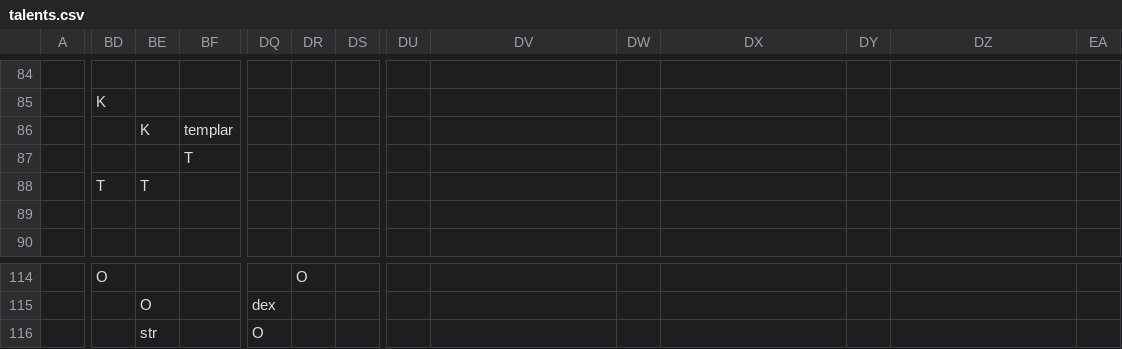
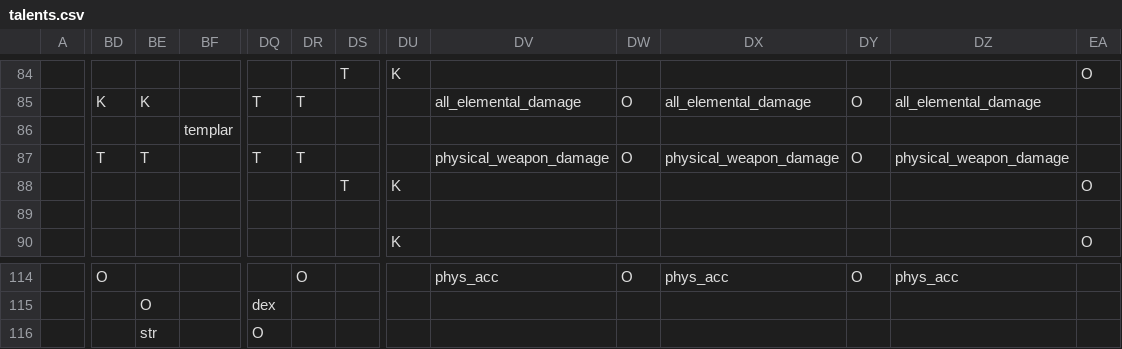
Before and after one commit to RobertSkalko/Age-of-Exile, a CSV file: src/main/resources/data/mmorpg/spell_school/talents.csv, drawn as a sheet; only a part is shown, gaps mark what is left out; the diff covers the shown part only; the diff names each change by its address in the sheet, - before the commit and + after, or states it on an @@ line.

```diff
--- a/src/main/resources/data/mmorpg/spell_school/talents.csv
+++ b/src/main/resources/data/mmorpg/spell_school/talents.csv
-DS84: (empty)
+DS84: T
-DU84: (empty)
+DU84: K
-EA84: (empty)
+EA84: O
-BE85: (empty)
+BE85: K
-DQ85: (empty)
+DQ85: T
-DR85: (empty)
+DR85: T
-DV85: (empty)
+DV85: all_elemental_damage
-DW85: (empty)
+DW85: O
-DX85: (empty)
+DX85: all_elemental_damage
-DY85: (empty)
+DY85: O
-DZ85: (empty)
+DZ85: all_elemental_damage
-BE86: K
+BE86: (empty)
-BD87: (empty)
+BD87: T
-BE87: (empty)
+BE87: T
-BF87: T
+BF87: (empty)
-DQ87: (empty)
+DQ87: T
-DR87: (empty)
+DR87: T
-DV87: (empty)
+DV87: physical_weapon_damage
-DW87: (empty)
+DW87: O
-DX87: (empty)
+DX87: physical_weapon_damage
-DY87: (empty)
+DY87: O
-DZ87: (empty)
+DZ87: physical_weapon_damage
-BD88: T
+BD88: (empty)
-BE88: T
+BE88: (empty)
-DS88: (empty)
+DS88: T
-DU88: (empty)
+DU88: K
-EA88: (empty)
+EA88: O
-DU90: (empty)
+DU90: K
-EA90: (empty)
+EA90: O
-DV114: (empty)
+DV114: phys_acc
-DW114: (empty)
+DW114: O
-DX114: (empty)
+DX114: phys_acc
-DY114: (empty)
+DY114: O
-DZ114: (empty)
+DZ114: phys_acc
```
Also changed, not shown: 71 edited cells elsewhere in this file, 7 other files.
